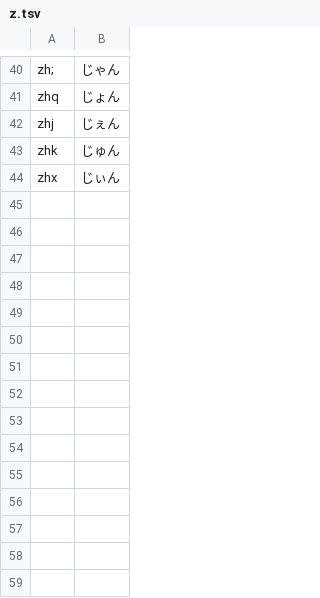
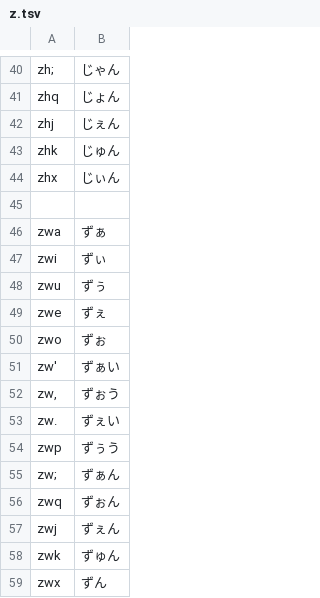
Before and after one commit to shinespark/dvorakjp-roman-table, a TSV file: data/roman_table/z.tsv, drawn as a sheet; only a part is shown, gaps mark what is left out; the diff names each change by its address in the sheet, - before the commit and + after, or states it on an @@ line.

```diff
--- a/data/roman_table/z.tsv
+++ b/data/roman_table/z.tsv
+row 45: (empty)
+row 46: zwa | ずぁ
+row 47: zwi | ずぃ
+row 48: zwu | ずぅ
+row 49: zwe | ずぇ
+row 50: zwo | ずぉ
+row 51: zw' | ずぁい
+row 52: zw, | ずぉう
+row 53: zw. | ずぇい
+row 54: zwp | ずぅう
+row 55: zw; | ずぁん
+row 56: zwq | ずぉん
+row 57: zwj | ずぇん
+row 58: zwk | ずゅん
+row 59: zwx | ずん
```
Also changed, not shown: data/roman_table/s.tsv, 2 other files.
